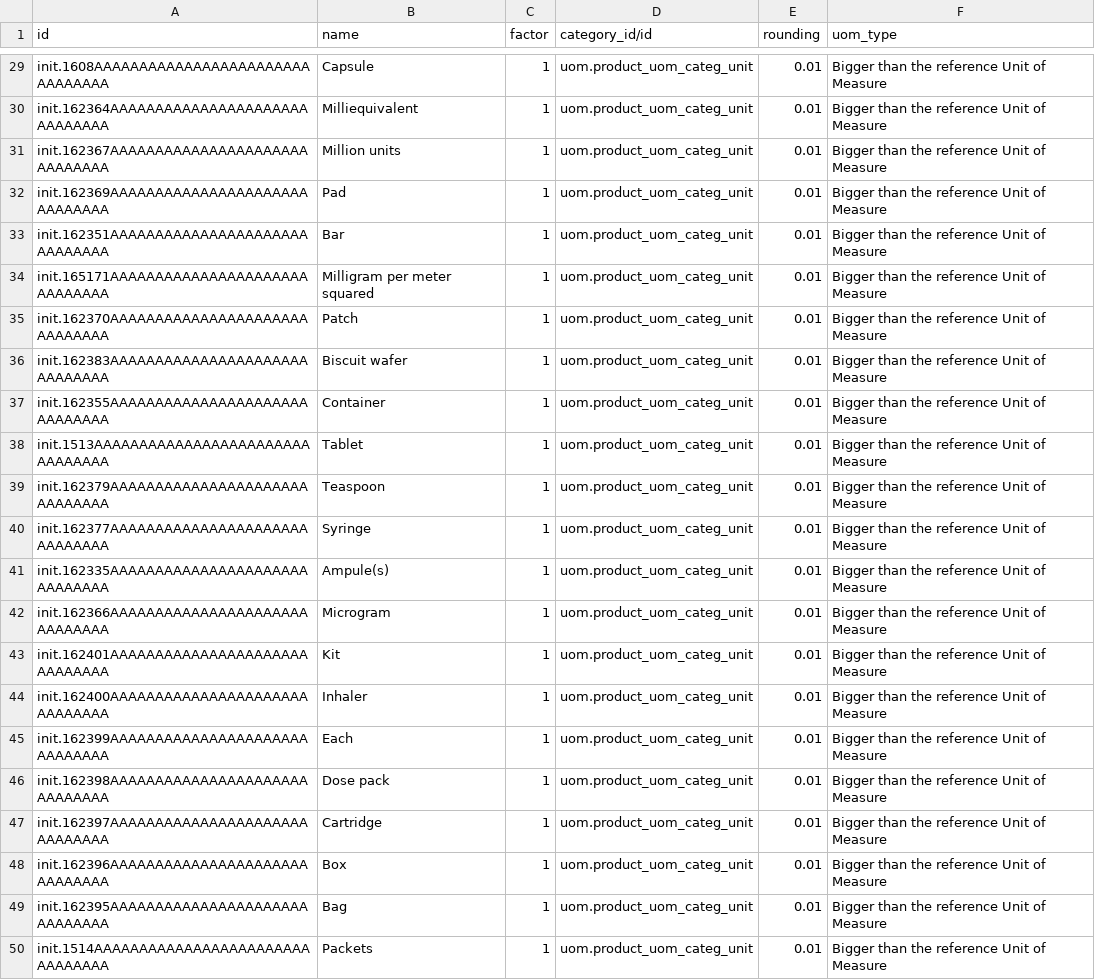
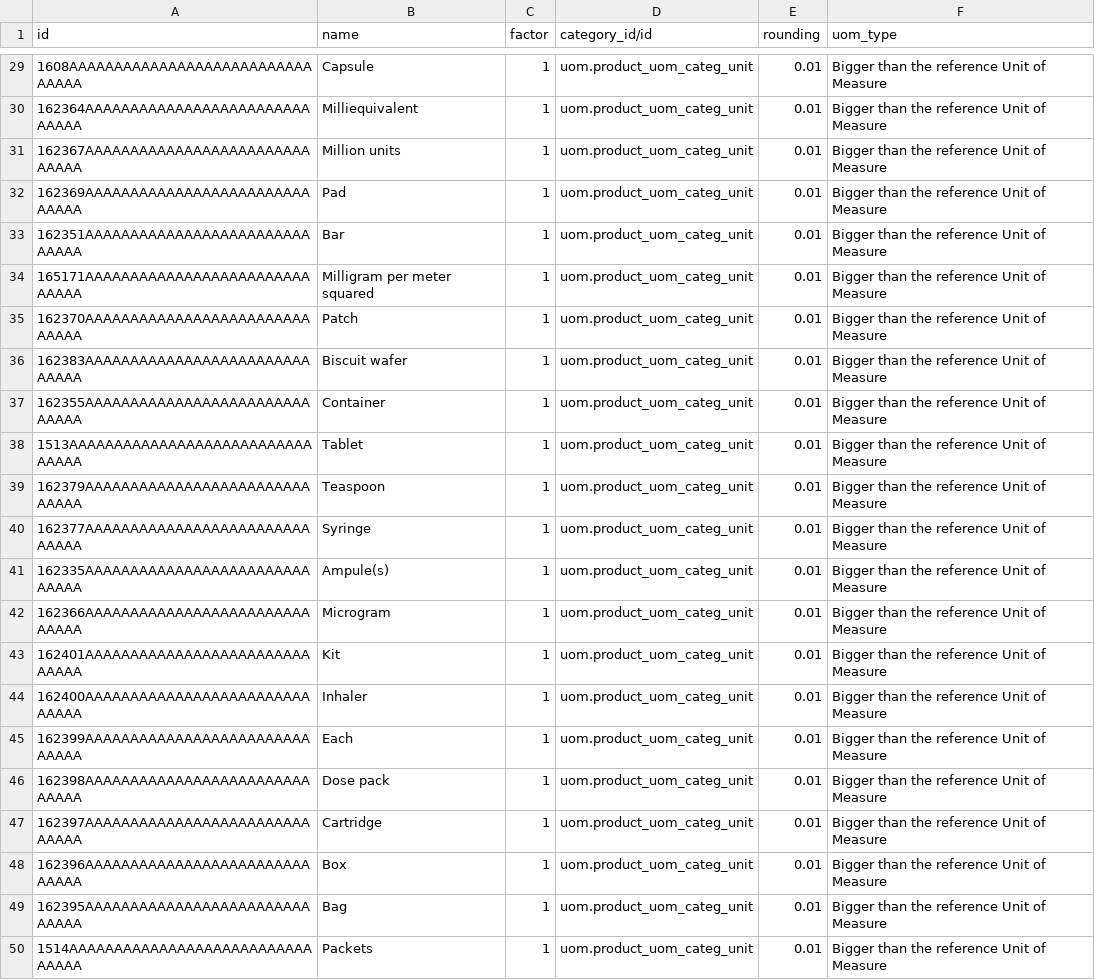
Before and after one commit to Ruhanga/ozone-config, a CSV file: odoo_config/odoo_csv/units_of_measure/product.uom.csv, drawn as a sheet; only a part is shown, gaps mark what is left out; the diff covers the shown part only; the diff names each change by its address in the sheet, - before the commit and + after, or states it on an @@ line.

Commit message:
Update product.uom.csv
OZ-108: Removing prefix 'init.' because it prevents products from loading

```diff
--- a/odoo_config/odoo_csv/units_of_measure/product.uom.csv
+++ b/odoo_config/odoo_csv/units_of_measure/product.uom.csv
-A29 (id): init.1608AAAAAAAAAAAAAAAAAAAAAAAAAAAAAAAA
+A29 (id): 1608AAAAAAAAAAAAAAAAAAAAAAAAAAAAAAAA
-A30 (id): init.162364AAAAAAAAAAAAAAAAAAAAAAAAAAAAAA
+A30 (id): 162364AAAAAAAAAAAAAAAAAAAAAAAAAAAAAA
-A31 (id): init.162367AAAAAAAAAAAAAAAAAAAAAAAAAAAAAA
+A31 (id): 162367AAAAAAAAAAAAAAAAAAAAAAAAAAAAAA
-A32 (id): init.162369AAAAAAAAAAAAAAAAAAAAAAAAAAAAAA
+A32 (id): 162369AAAAAAAAAAAAAAAAAAAAAAAAAAAAAA
-A33 (id): init.162351AAAAAAAAAAAAAAAAAAAAAAAAAAAAAA
+A33 (id): 162351AAAAAAAAAAAAAAAAAAAAAAAAAAAAAA
-A34 (id): init.165171AAAAAAAAAAAAAAAAAAAAAAAAAAAAAA
+A34 (id): 165171AAAAAAAAAAAAAAAAAAAAAAAAAAAAAA
-A35 (id): init.162370AAAAAAAAAAAAAAAAAAAAAAAAAAAAAA
+A35 (id): 162370AAAAAAAAAAAAAAAAAAAAAAAAAAAAAA
-A36 (id): init.162383AAAAAAAAAAAAAAAAAAAAAAAAAAAAAA
+A36 (id): 162383AAAAAAAAAAAAAAAAAAAAAAAAAAAAAA
-A37 (id): init.162355AAAAAAAAAAAAAAAAAAAAAAAAAAAAAA
+A37 (id): 162355AAAAAAAAAAAAAAAAAAAAAAAAAAAAAA
-A38 (id): init.1513AAAAAAAAAAAAAAAAAAAAAAAAAAAAAAAA
+A38 (id): 1513AAAAAAAAAAAAAAAAAAAAAAAAAAAAAAAA
-A39 (id): init.162379AAAAAAAAAAAAAAAAAAAAAAAAAAAAAA
+A39 (id): 162379AAAAAAAAAAAAAAAAAAAAAAAAAAAAAA
-A40 (id): init.162377AAAAAAAAAAAAAAAAAAAAAAAAAAAAAA
+A40 (id): 162377AAAAAAAAAAAAAAAAAAAAAAAAAAAAAA
-A41 (id): init.162335AAAAAAAAAAAAAAAAAAAAAAAAAAAAAA
+A41 (id): 162335AAAAAAAAAAAAAAAAAAAAAAAAAAAAAA
-A42 (id): init.162366AAAAAAAAAAAAAAAAAAAAAAAAAAAAAA
+A42 (id): 162366AAAAAAAAAAAAAAAAAAAAAAAAAAAAAA
-A43 (id): init.162401AAAAAAAAAAAAAAAAAAAAAAAAAAAAAA
+A43 (id): 162401AAAAAAAAAAAAAAAAAAAAAAAAAAAAAA
-A44 (id): init.162400AAAAAAAAAAAAAAAAAAAAAAAAAAAAAA
+A44 (id): 162400AAAAAAAAAAAAAAAAAAAAAAAAAAAAAA
-A45 (id): init.162399AAAAAAAAAAAAAAAAAAAAAAAAAAAAAA
+A45 (id): 162399AAAAAAAAAAAAAAAAAAAAAAAAAAAAAA
-A46 (id): init.162398AAAAAAAAAAAAAAAAAAAAAAAAAAAAAA
+A46 (id): 162398AAAAAAAAAAAAAAAAAAAAAAAAAAAAAA
-A47 (id): init.162397AAAAAAAAAAAAAAAAAAAAAAAAAAAAAA
+A47 (id): 162397AAAAAAAAAAAAAAAAAAAAAAAAAAAAAA
-A48 (id): init.162396AAAAAAAAAAAAAAAAAAAAAAAAAAAAAA
+A48 (id): 162396AAAAAAAAAAAAAAAAAAAAAAAAAAAAAA
-A49 (id): init.162395AAAAAAAAAAAAAAAAAAAAAAAAAAAAAA
+A49 (id): 162395AAAAAAAAAAAAAAAAAAAAAAAAAAAAAA
-A50 (id): init.1514AAAAAAAAAAAAAAAAAAAAAAAAAAAAAAAA
+A50 (id): 1514AAAAAAAAAAAAAAAAAAAAAAAAAAAAAAAA
```
Also changed, not shown: 27 edited cells elsewhere in this file.
